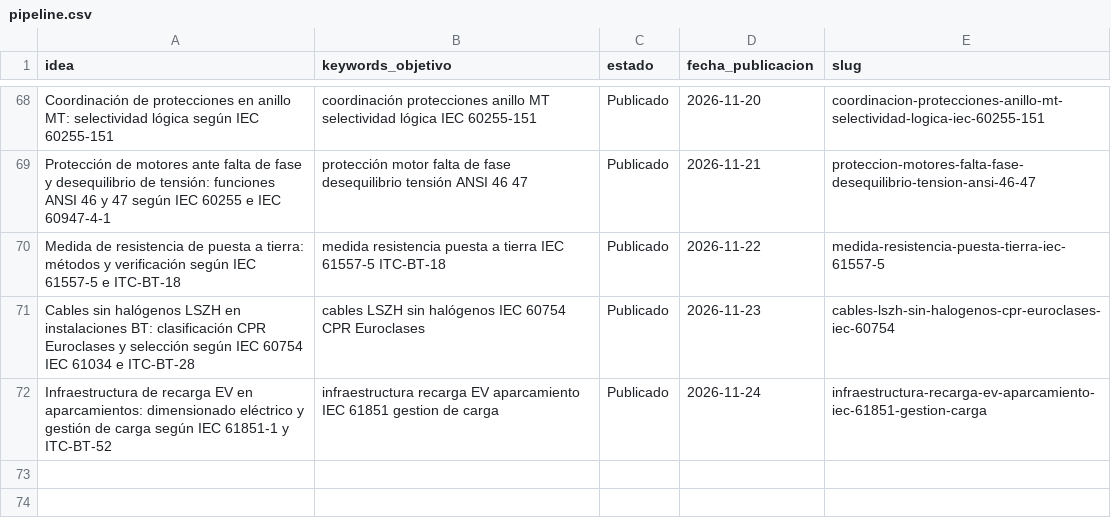
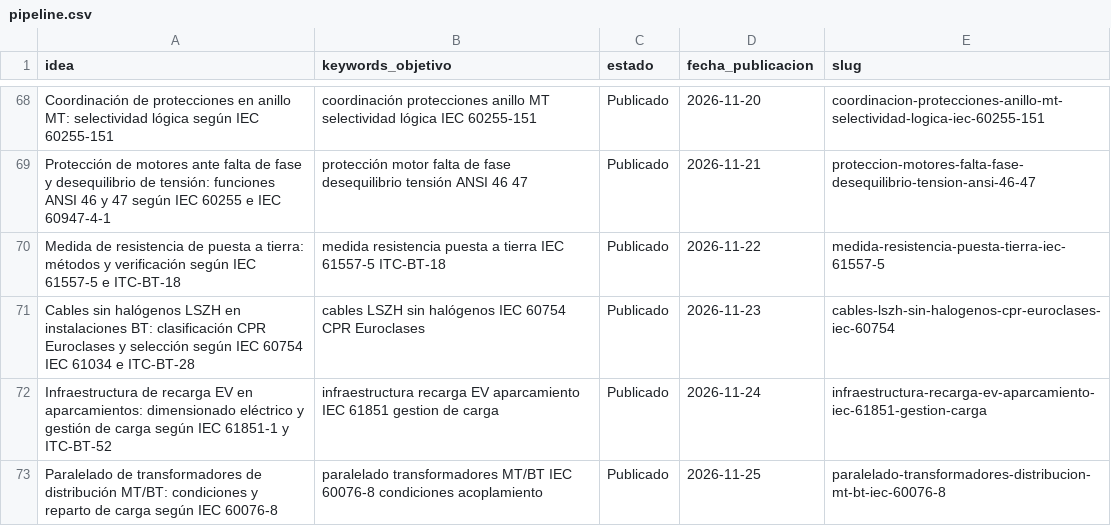
Before and after one commit to sauron897/blog-electricidad-ia., a CSV file: agente/pipeline.csv, drawn as a sheet; only a part is shown, gaps mark what is left out.

```diff
--- a/agente/pipeline.csv
+++ b/agente/pipeline.csv
@@ -72 +72,2 @@ Cables sin halógenos LSZH en instalaciones BT: clasificación CPR Euroclases y
 Infraestructura de recarga EV en aparcamientos: dimensionado eléctrico y gestión de carga según IEC 61851-1 y ITC-BT-52,infraestructura recarga EV aparcamiento IEC 61851 gestion de carga,Publicado,2026-11-24,infraestructura-recarga-ev-aparcamiento-iec-61851-gestion-carga
+Paralelado de transformadores de distribución MT/BT: condiciones y reparto de carga según IEC 60076-8,paralelado transformadores MT/BT IEC 60076-8 condiciones acoplamiento,Publicado,2026-11-25,paralelado-transformadores-distribucion-mt-bt-iec-60076-8
```
